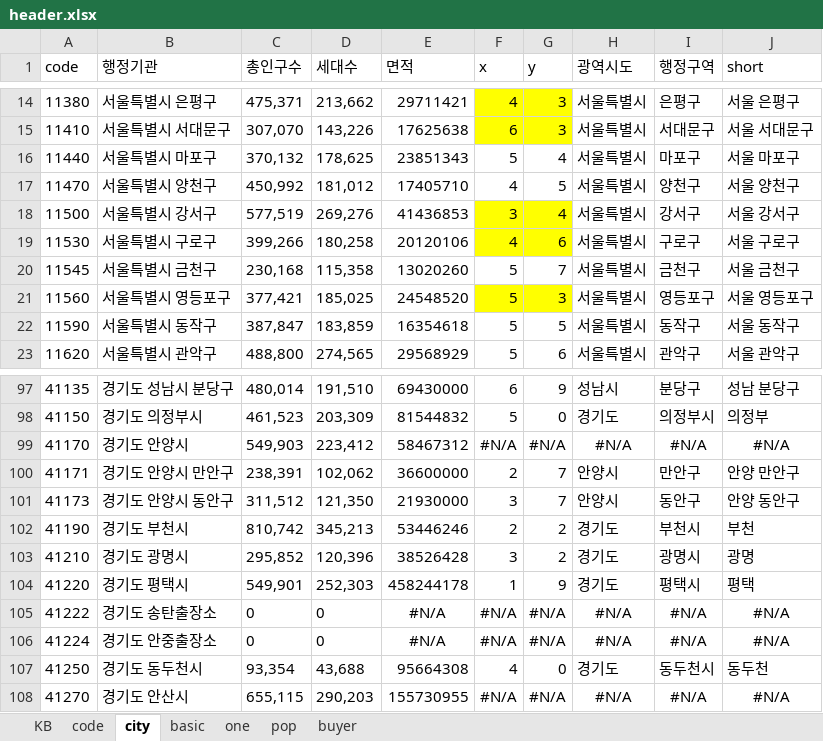
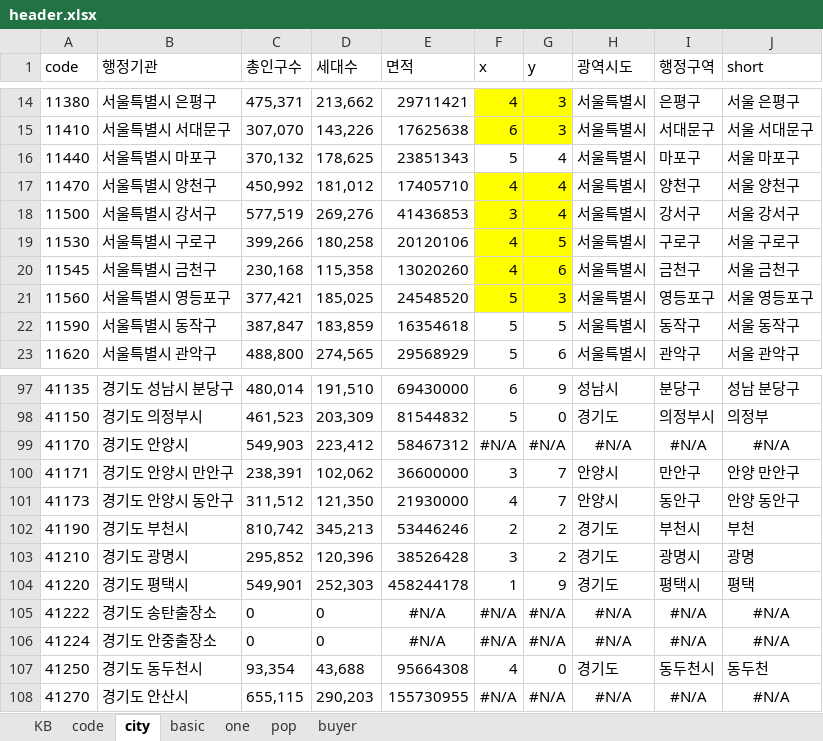
Before and after one commit to sizipusx/fundamental, an Excel workbook: files/header.xlsx, sheet city, drawn as a sheet; only a part is shown, gaps mark what is left out; values as stored, in another font and other column widths than the file's, no borders; conditional formats not drawn; the diff names each change by its address in the sheet, - before the commit and + after, or states it on an @@ line.

Commit message:
Add files via upload

```diff
--- a/files/header.xlsx (sheet city)
+++ b/files/header.xlsx (sheet city)
-F17:G17 fill: none
+F17:G17 fill: #FFFF00
-G17 (y): 5
+G17 (y): 4
-G19 (y): 6
+G19 (y): 5
-F20 (x): 5
+F20 (x): 4
-F20:G20 fill: none
+F20:G20 fill: #FFFF00
-G20 (y): 7
+G20 (y): 6
-F100 (x): 2
+F100 (x): 3
-F101 (x): 3
+F101 (x): 4
```
